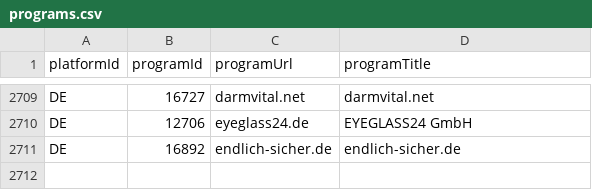
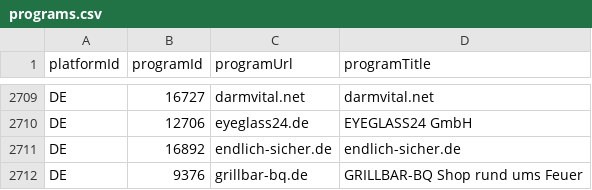
Before and after one commit to affilinet/browser-webextension-publisher, a CSV file: resources/programs.csv, drawn as a sheet; only a part is shown, gaps mark what is left out; the diff names each change by its address in the sheet, - before the commit and + after, or states it on an @@ line.

Commit message:
Update programs CSV

```diff
--- a/resources/programs.csv
+++ b/resources/programs.csv
+row 2712: DE | 9376 | grillbar-bq.de | GRILLBAR-BQ Shop rund ums Feuer
```
